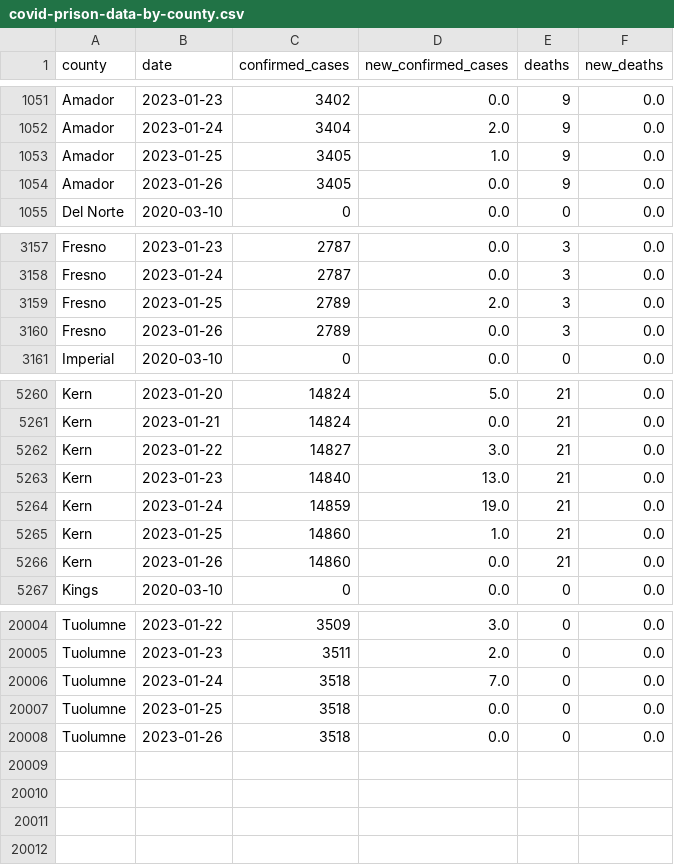
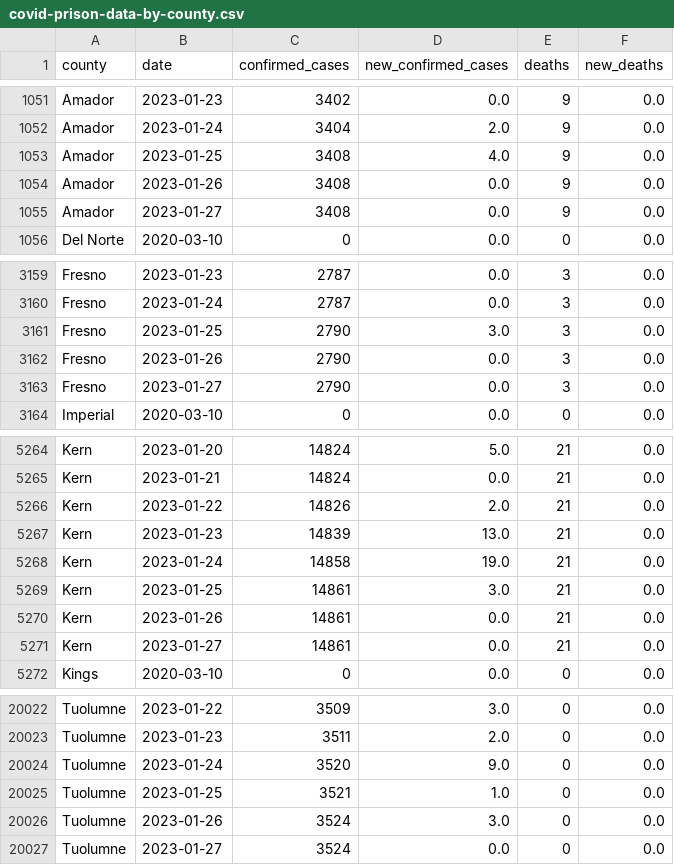
Before and after one commit to epibiostat/health-atlas-scrapers, a CSV file: prison-cases/data/covid-prison-data-by-county.csv, drawn as a sheet; only a part is shown, gaps mark what is left out; the diff covers the shown part only.

```diff
--- a/prison-cases/data/covid-prison-data-by-county.csv
+++ b/prison-cases/data/covid-prison-data-by-county.csv
@@ -1052,4 +1052,5 @@ Amador,2023-01-23,3402,0.0,9,0.0
 Amador,2023-01-24,3404,2.0,9,0.0
-Amador,2023-01-25,3405,1.0,9,0.0
-Amador,2023-01-26,3405,0.0,9,0.0
+Amador,2023-01-25,3408,4.0,9,0.0
+Amador,2023-01-26,3408,0.0,9,0.0
+Amador,2023-01-27,3408,0.0,9,0.0
 Del Norte,2020-03-10,0,0.0,0,0.0
@@ -3158,4 +3160,5 @@ Fresno,2023-01-23,2787,0.0,3,0.0
 Fresno,2023-01-24,2787,0.0,3,0.0
-Fresno,2023-01-25,2789,2.0,3,0.0
-Fresno,2023-01-26,2789,0.0,3,0.0
+Fresno,2023-01-25,2790,3.0,3,0.0
+Fresno,2023-01-26,2790,0.0,3,0.0
+Fresno,2023-01-27,2790,0.0,3,0.0
 Imperial,2020-03-10,0,0.0,0,0.0
@@ -5261,7 +5265,8 @@ Kern,2023-01-20,14824,5.0,21,0.0
 Kern,2023-01-21,14824,0.0,21,0.0
-Kern,2023-01-22,14827,3.0,21,0.0
-Kern,2023-01-23,14840,13.0,21,0.0
-Kern,2023-01-24,14859,19.0,21,0.0
-Kern,2023-01-25,14860,1.0,21,0.0
-Kern,2023-01-26,14860,0.0,21,0.0
+Kern,2023-01-22,14826,2.0,21,0.0
+Kern,2023-01-23,14839,13.0,21,0.0
+Kern,2023-01-24,14858,19.0,21,0.0
+Kern,2023-01-25,14861,3.0,21,0.0
+Kern,2023-01-26,14861,0.0,21,0.0
+Kern,2023-01-27,14861,0.0,21,0.0
 Kings,2020-03-10,0,0.0,0,0.0
@@ -20005,4 +20023,5 @@ Tuolumne,2023-01-22,3509,3.0,0,0.0
 Tuolumne,2023-01-23,3511,2.0,0,0.0
-Tuolumne,2023-01-24,3518,7.0,0,0.0
-Tuolumne,2023-01-25,3518,0.0,0,0.0
-Tuolumne,2023-01-26,3518,0.0,0,0.0
+Tuolumne,2023-01-24,3520,9.0,0,0.0
+Tuolumne,2023-01-25,3521,1.0,0,0.0
+Tuolumne,2023-01-26,3524,3.0,0,0.0
+Tuolumne,2023-01-27,3524,0.0,0,0.0
```
Also changed, not shown: 15 added rows and 12 edited cells elsewhere in this file.
